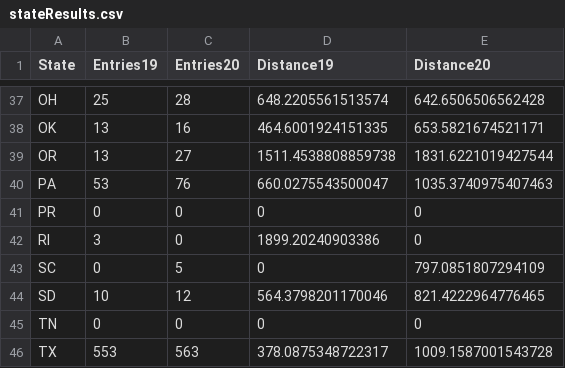
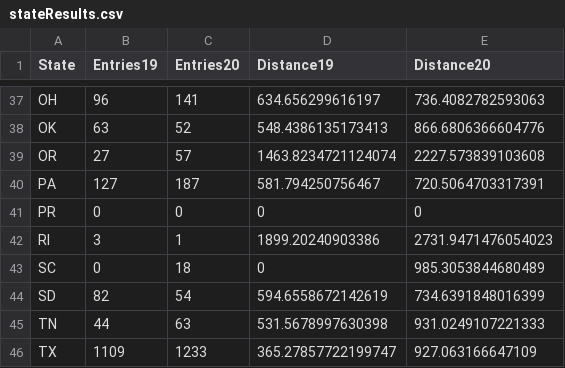
Before and after one commit to petezh/E-Debate, a CSV file: results/stateResults.csv, drawn as a sheet; only a part is shown, gaps mark what is left out; the diff covers the shown part only; the diff names each change by its address in the sheet, - before the commit and + after, or states it on an @@ line.

```diff
--- a/results/stateResults.csv
+++ b/results/stateResults.csv
-B37 (Entries19): 25
+B37 (Entries19): 96
-C37 (Entries20): 28
+C37 (Entries20): 141
-D37 (Distance19): 648.2205561513574
+D37 (Distance19): 634.656299616197
-E37 (Distance20): 642.6506506562428
+E37 (Distance20): 736.4082782593063
-B38 (Entries19): 13
+B38 (Entries19): 63
-C38 (Entries20): 16
+C38 (Entries20): 52
-D38 (Distance19): 464.6001924151335
+D38 (Distance19): 548.4386135173413
-E38 (Distance20): 653.5821674521171
+E38 (Distance20): 866.6806366604776
-B39 (Entries19): 13
+B39 (Entries19): 27
-C39 (Entries20): 27
+C39 (Entries20): 57
-D39 (Distance19): 1511.4538808859738
+D39 (Distance19): 1463.8234721124074
-E39 (Distance20): 1831.6221019427544
+E39 (Distance20): 2227.573839103608
-B40 (Entries19): 53
+B40 (Entries19): 127
-C40 (Entries20): 76
+C40 (Entries20): 187
-D40 (Distance19): 660.0275543500047
+D40 (Distance19): 581.794250756467
-E40 (Distance20): 1035.3740975407463
+E40 (Distance20): 720.5064703317391
-C42 (Entries20): 0
+C42 (Entries20): 1
-E42 (Distance20): 0
+E42 (Distance20): 2731.9471476054023
-C43 (Entries20): 5
+C43 (Entries20): 18
-E43 (Distance20): 797.0851807294109
+E43 (Distance20): 985.3053844680489
-B44 (Entries19): 10
+B44 (Entries19): 82
-C44 (Entries20): 12
+C44 (Entries20): 54
-D44 (Distance19): 564.3798201170046
+D44 (Distance19): 594.6558672142619
-E44 (Distance20): 821.4222964776465
+E44 (Distance20): 734.6391848016399
-B45 (Entries19): 0
+B45 (Entries19): 44
-C45 (Entries20): 0
+C45 (Entries20): 63
-D45 (Distance19): 0
+D45 (Distance19): 531.5678997630398
-E45 (Distance20): 0
+E45 (Distance20): 931.0249107221333
-B46 (Entries19): 553
+B46 (Entries19): 1109
-C46 (Entries20): 563
+C46 (Entries20): 1233
-D46 (Distance19): 378.0875348722317
+D46 (Distance19): 365.27857722199747
-E46 (Distance20): 1009.1587001543728
+E46 (Distance20): 927.063166647109
```
Also changed, not shown: 146 edited cells elsewhere in this file, results/tournResults.csv, 7 other files.
